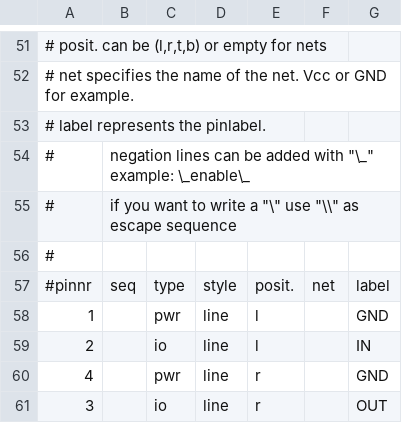
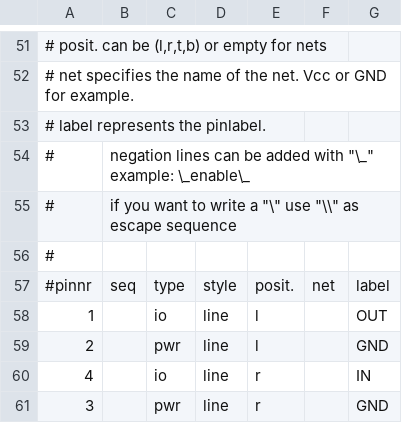
Before and after one commit to xaxaxa-dev/vna, a CSV file: pcb/sym/lp0603.csv, drawn as a sheet; only a part is shown, gaps mark what is left out; the diff names each change by its address in the sheet, - before the commit and + after, or states it on an @@ line.

```diff
--- a/pcb/sym/lp0603.csv
+++ b/pcb/sym/lp0603.csv
-C58: pwr
+C58: io
-G58: GND
+G58: OUT
-C59: io
+C59: pwr
-G59: IN
+G59: GND
-C60: pwr
+C60: io
-G60: GND
+G60: IN
-C61: io
+C61: pwr
-G61: OUT
+G61: GND
```
Also changed, not shown: 6 other files.
